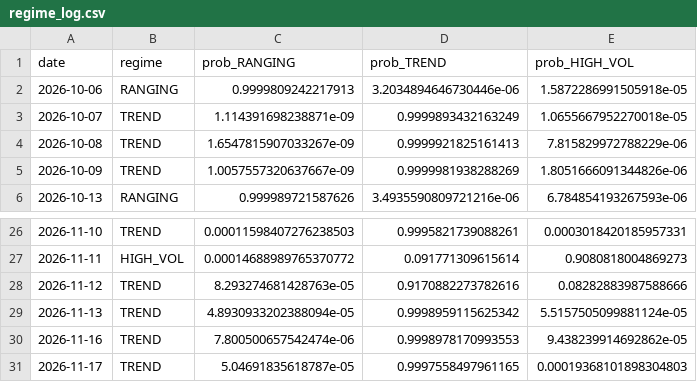
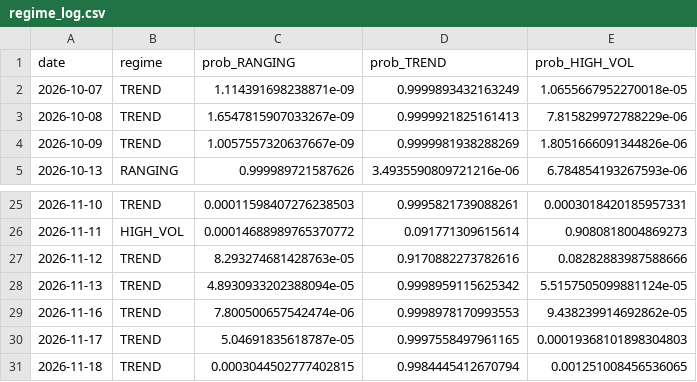
Before and after one commit to diego46watt/eur-regime-signals, a CSV file: regime_log.csv, drawn as a sheet; only a part is shown, gaps mark what is left out; removed rows and columns are numbered as before the commit, all else as after; the diff names each change by its address in the sheet, - before the commit and + after, or states it on an @@ line.

Commit message:
regime: 2026-11-19

```diff
--- a/regime_log.csv
+++ b/regime_log.csv
-row 2: 2026-10-06 | RANGING | 0.9999809242217913 | 3.2034894646730446e-06 | 1.5872286991505918e-05
+row 31: 2026-11-18 | TREND | 0.0003044502777402815 | 0.9984445412670794 | 0.001251008456536065
```
